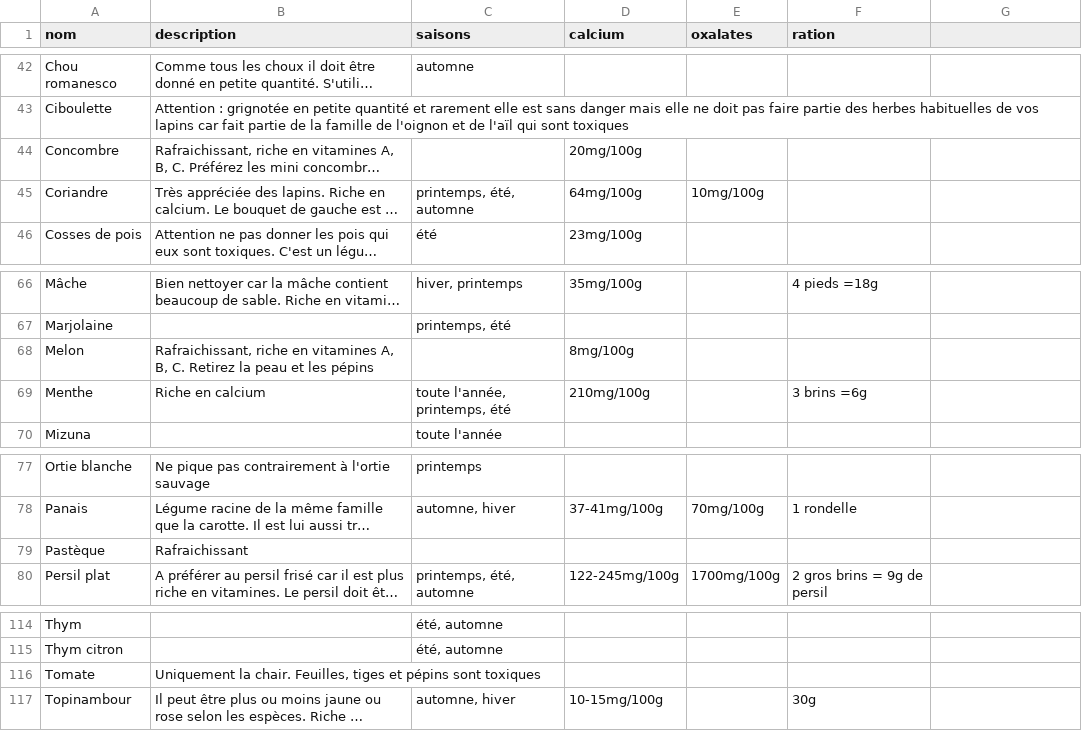
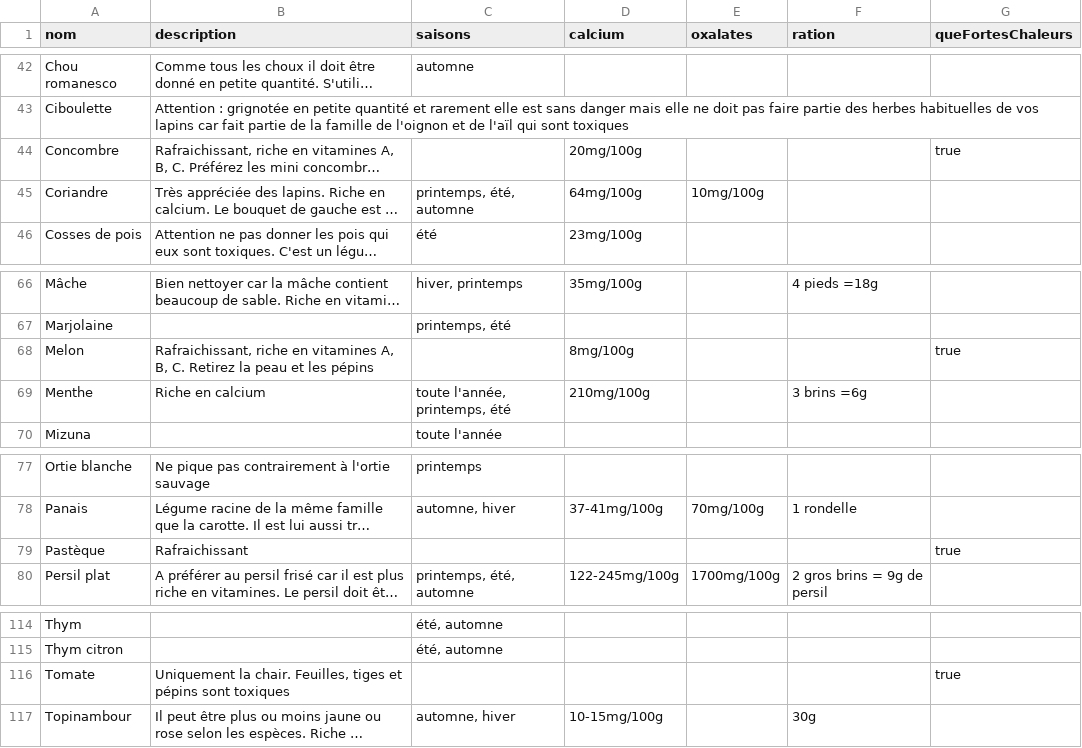
Before and after one commit to kevduc/liste-legumes, a CSV file: data/vegetable-lists-french-oneline.csv, drawn as a sheet; only a part is shown, gaps mark what is left out; long unchanged cells end in …; the diff names each change by its address in the sheet, - before the commit and + after, or states it on an @@ line.

Commit message:
Added queFortesChaleurs

```diff
--- a/data/vegetable-lists-french-oneline.csv
+++ b/data/vegetable-lists-french-oneline.csv
-G1: (empty)
+G1: queFortesChaleurs
-G44 (queFortesChaleurs): (empty)
+G44 (queFortesChaleurs): true
-G68 (queFortesChaleurs): (empty)
+G68 (queFortesChaleurs): true
-G79 (queFortesChaleurs): (empty)
+G79 (queFortesChaleurs): true
-G116 (queFortesChaleurs): (empty)
+G116 (queFortesChaleurs): true
```
Also changed, not shown: data/vegetable-lists-french.csv, data/vegetable-lists-oneline.csv, 2 other files.
